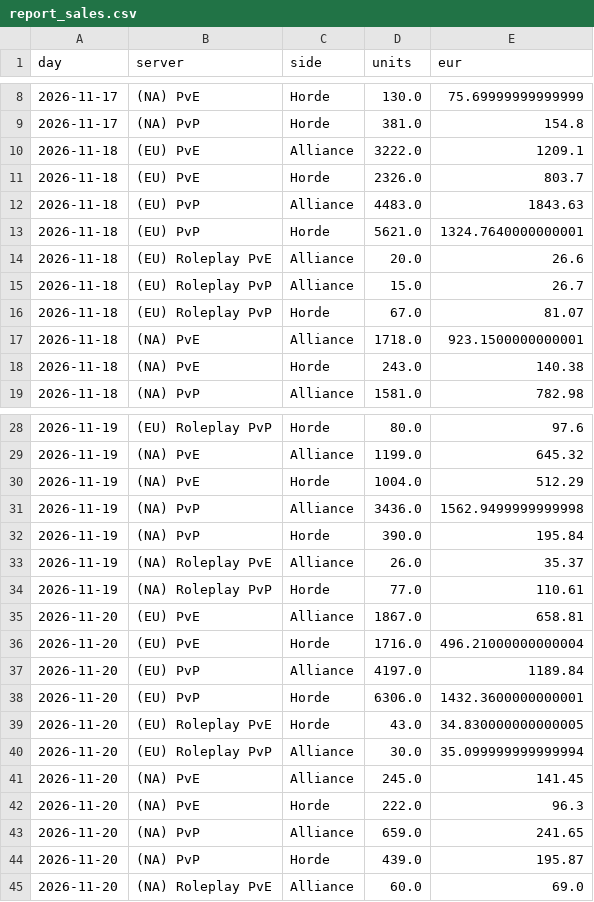
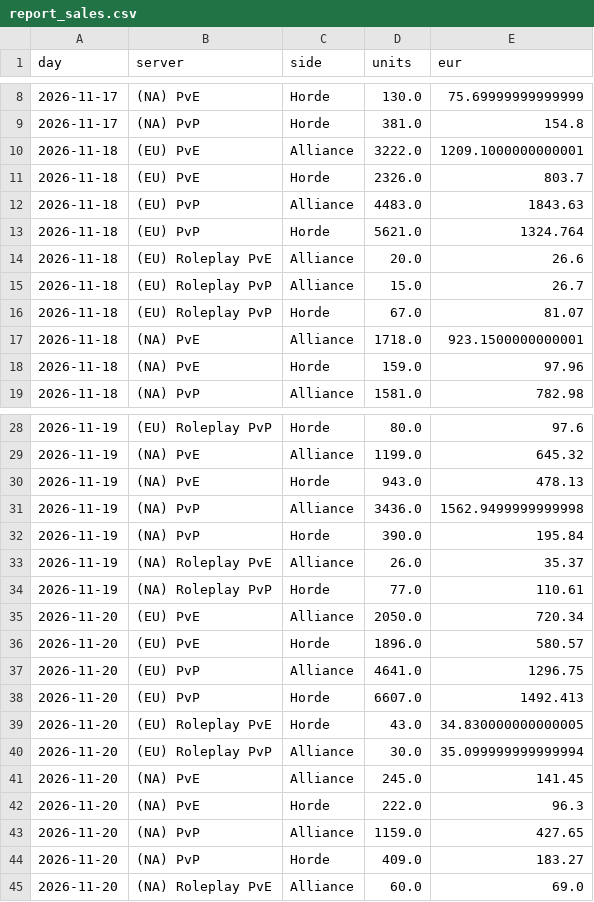
Before and after one commit to KornoticTheEnd/funpay-tracker, a CSV file: docs/report_sales.csv, drawn as a sheet; only a part is shown, gaps mark what is left out; the diff covers the shown part only.

```diff
--- a/docs/report_sales.csv
+++ b/docs/report_sales.csv
@@ -9,6 +9,6 @@ day,server,side,units,eur
 2026-11-17,(NA) PvP,Horde,381.0,154.8
-2026-11-18,(EU) PvE,Alliance,3222.0,1209.1
+2026-11-18,(EU) PvE,Alliance,3222.0,1209.1000000000001
 2026-11-18,(EU) PvE,Horde,2326.0,803.7
 2026-11-18,(EU) PvP,Alliance,4483.0,1843.63
-2026-11-18,(EU) PvP,Horde,5621.0,1324.7640000000001
+2026-11-18,(EU) PvP,Horde,5621.0,1324.764
 2026-11-18,(EU) Roleplay PvE,Alliance,20.0,26.6
@@ -17,3 +17,3 @@ day,server,side,units,eur
 2026-11-18,(NA) PvE,Alliance,1718.0,923.1500000000001
-2026-11-18,(NA) PvE,Horde,243.0,140.38
+2026-11-18,(NA) PvE,Horde,159.0,97.96
 2026-11-18,(NA) PvP,Alliance,1581.0,782.98
@@ -29,3 +29,3 @@ day,server,side,units,eur
 2026-11-19,(NA) PvE,Alliance,1199.0,645.32
-2026-11-19,(NA) PvE,Horde,1004.0,512.29
+2026-11-19,(NA) PvE,Horde,943.0,478.13
 2026-11-19,(NA) PvP,Alliance,3436.0,1562.9499999999998
@@ -34,6 +34,6 @@ day,server,side,units,eur
 2026-11-19,(NA) Roleplay PvP,Horde,77.0,110.61
-2026-11-20,(EU) PvE,Alliance,1867.0,658.81
-2026-11-20,(EU) PvE,Horde,1716.0,496.21000000000004
-2026-11-20,(EU) PvP,Alliance,4197.0,1189.84
-2026-11-20,(EU) PvP,Horde,6306.0,1432.3600000000001
+2026-11-20,(EU) PvE,Alliance,2050.0,720.34
+2026-11-20,(EU) PvE,Horde,1896.0,580.57
+2026-11-20,(EU) PvP,Alliance,4641.0,1296.75
+2026-11-20,(EU) PvP,Horde,6607.0,1492.413
 2026-11-20,(EU) Roleplay PvE,Horde,43.0,34.830000000000005
@@ -42,4 +42,4 @@ day,server,side,units,eur
 2026-11-20,(NA) PvE,Horde,222.0,96.3
-2026-11-20,(NA) PvP,Alliance,659.0,241.65
-2026-11-20,(NA) PvP,Horde,439.0,195.87
+2026-11-20,(NA) PvP,Alliance,1159.0,427.65
+2026-11-20,(NA) PvP,Horde,409.0,183.27
 2026-11-20,(NA) Roleplay PvE,Alliance,60.0,69.0
```
Also changed, not shown: 2 edited cells elsewhere in this file, docs/report_prices.csv, 4 other files.
